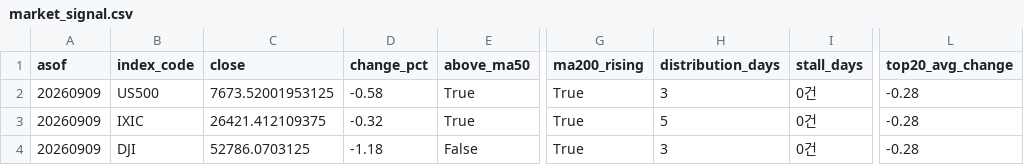
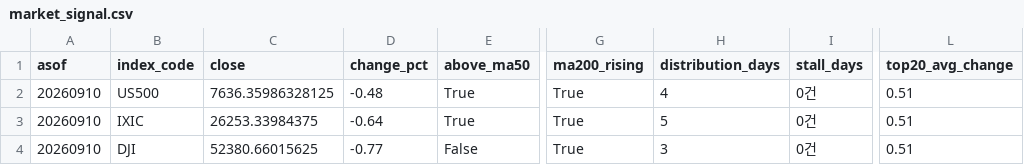
Before and after one commit to curry1004angel/us-stock-data, a CSV file: data/screener/market_signal.csv, drawn as a sheet; only a part is shown, gaps mark what is left out; the diff names each change by its address in the sheet, - before the commit and + after, or states it on an @@ line.

```diff
--- a/data/screener/market_signal.csv
+++ b/data/screener/market_signal.csv
-A2:A4 (asof): 20260909
+A2:A4 (asof): 20260910
-C2 (close): 7673.52001953125
+C2 (close): 7636.35986328125
-D2 (change_pct): -0.58
+D2 (change_pct): -0.48
-H2 (distribution_days): 3
+H2 (distribution_days): 4
-L2:L4 (top20_avg_change): -0.28
+L2:L4 (top20_avg_change): 0.51
-C3 (close): 26421.412109375
+C3 (close): 26253.33984375
-D3 (change_pct): -0.32
+D3 (change_pct): -0.64
-C4 (close): 52786.0703125
+C4 (close): 52380.66015625
-D4 (change_pct): -1.18
+D4 (change_pct): -0.77
```
Also changed, not shown: data/screener/results.csv, 5 other files.
